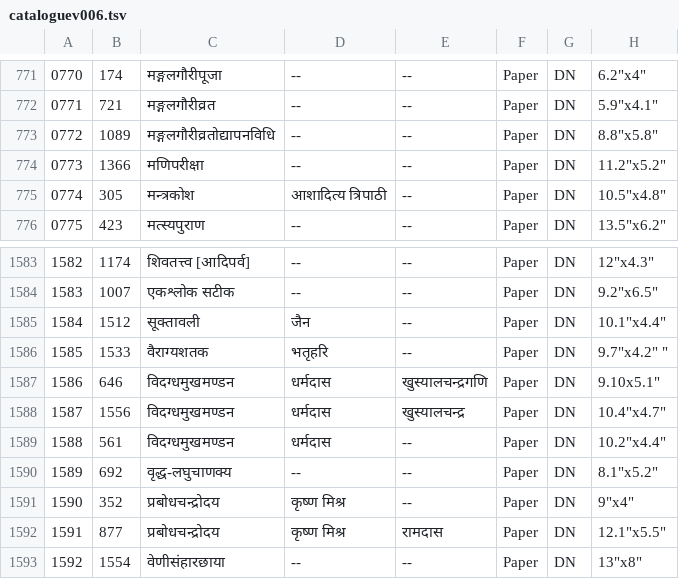
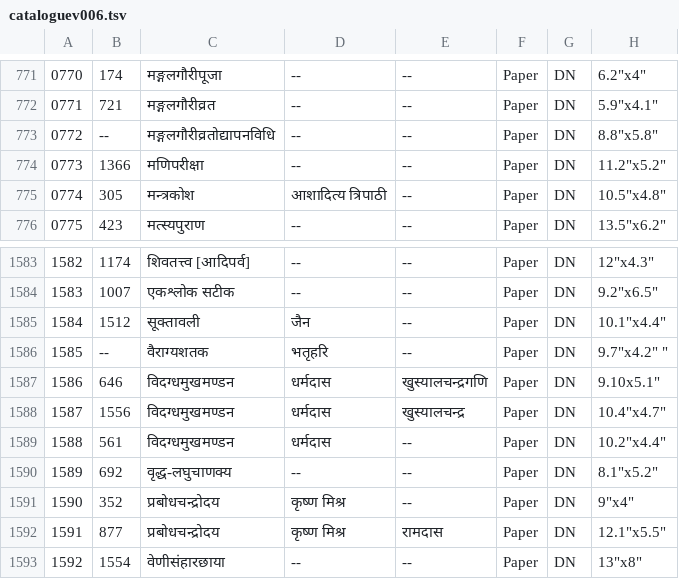
Before and after one commit to drdhaval2785/ChunilalGandhiVidyabhavan, a TSV file: derivedFiles/cataloguev006.tsv, drawn as a sheet; only a part is shown, gaps mark what is left out; the diff covers the shown part only; the diff names each change by its address in the sheet, - before the commit and + after, or states it on an @@ line.

```diff
--- a/derivedFiles/cataloguev006.tsv
+++ b/derivedFiles/cataloguev006.tsv
-B773: 1089
+B773: --
-B1586: 1533
+B1586: --
```
Also changed, not shown: 5 edited cells elsewhere in this file, 3 other files.
